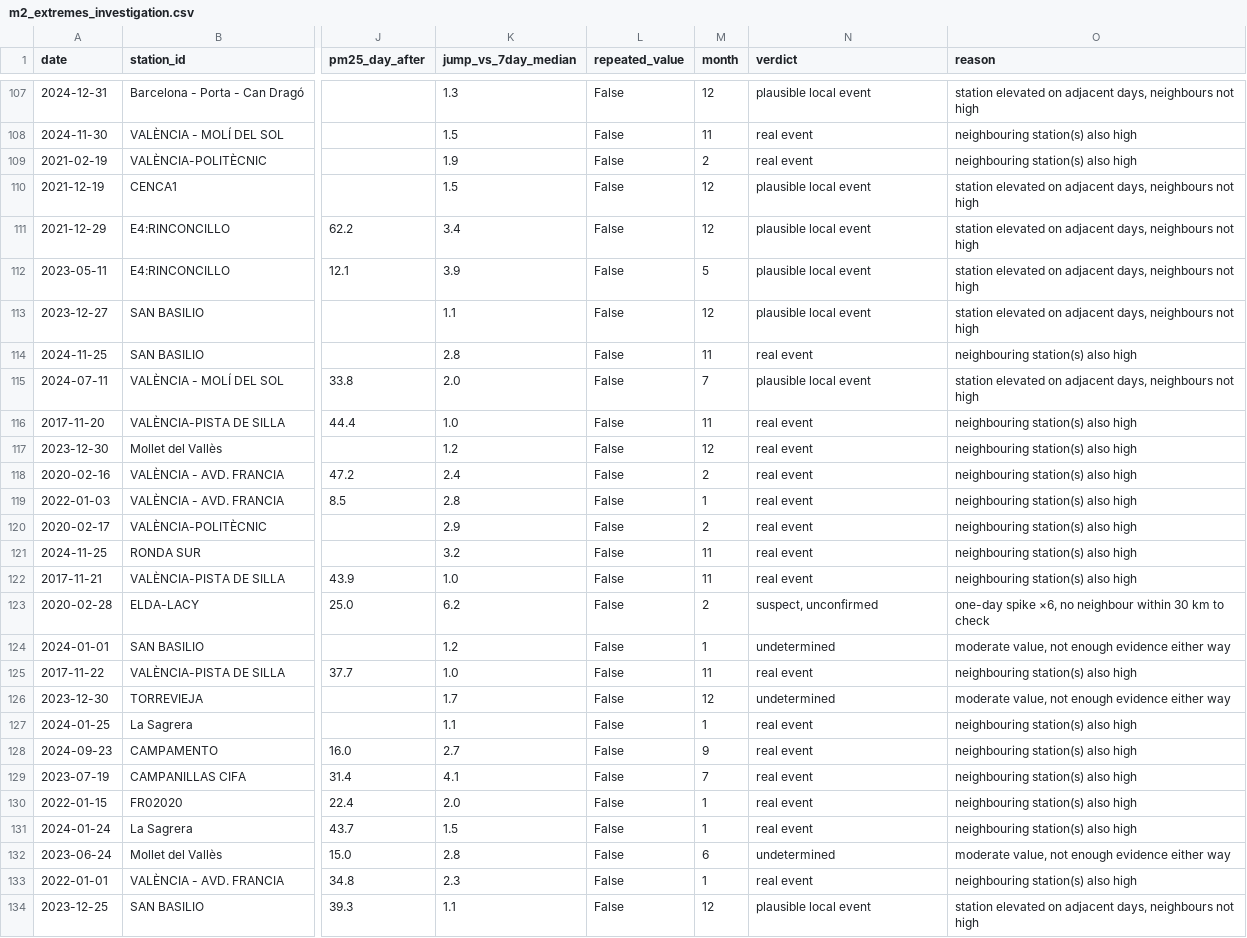
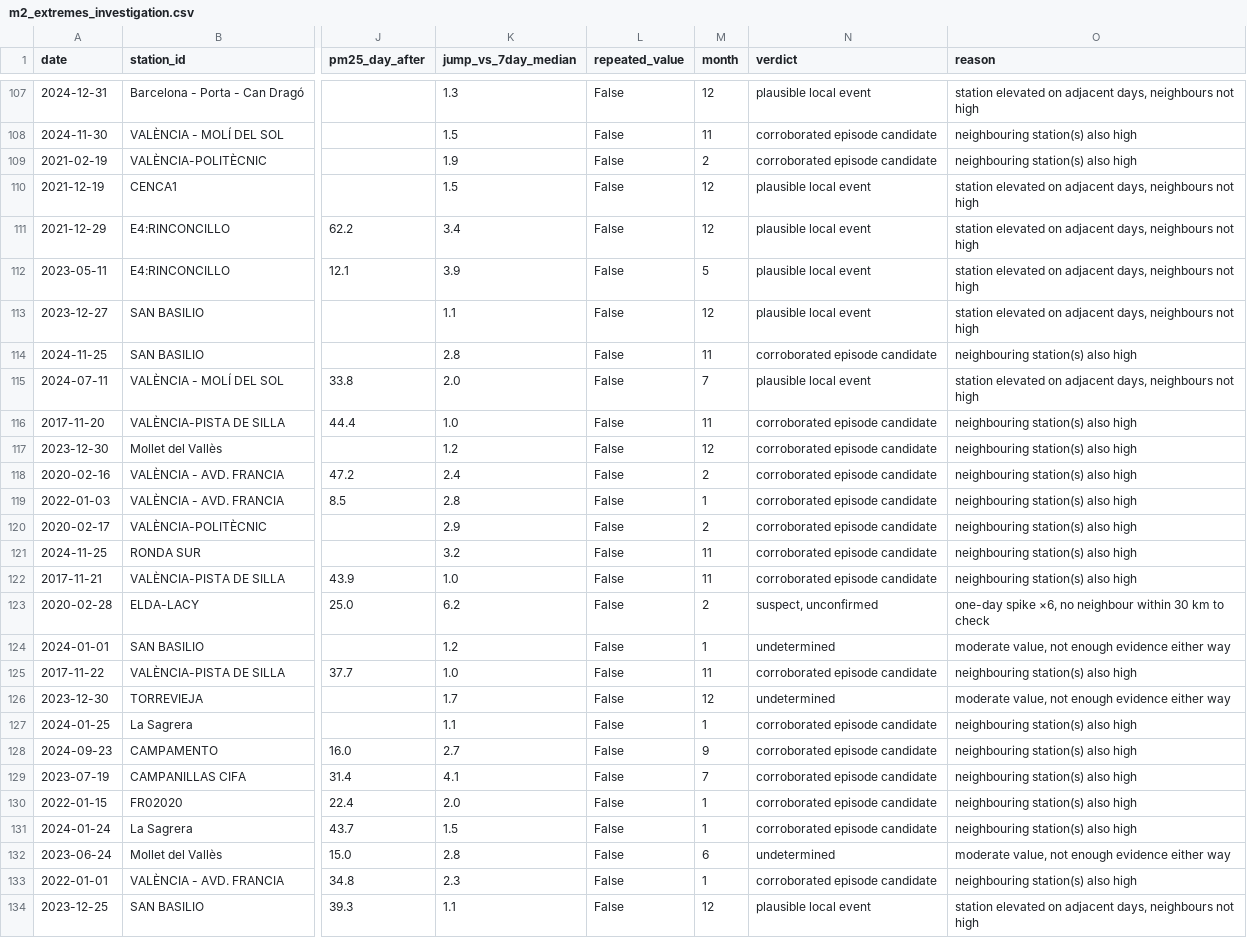
Before and after one commit to yasmine19-1/pm25-forecasting, a CSV file: results/19/parts/m2_extremes_investigation.csv, drawn as a sheet; only a part is shown, gaps mark what is left out; the diff covers the shown part only; the diff names each change by its address in the sheet, - before the commit and + after, or states it on an @@ line.

```diff
--- a/results/19/parts/m2_extremes_investigation.csv
+++ b/results/19/parts/m2_extremes_investigation.csv
-N108:N109 (verdict): real event
+N108:N109 (verdict): corroborated episode candidate
-N114 (verdict): real event
+N114 (verdict): corroborated episode candidate
-N116:N122 (verdict): real event
+N116:N122 (verdict): corroborated episode candidate
-N125 (verdict): real event
+N125 (verdict): corroborated episode candidate
-N127:N131 (verdict): real event
+N127:N131 (verdict): corroborated episode candidate
-N133 (verdict): real event
+N133 (verdict): corroborated episode candidate
```
Also changed, not shown: 148 edited cells elsewhere in this file, results/19/Exploratory_Data.csv, results/19/parts/audit.csv, 36 other files.
